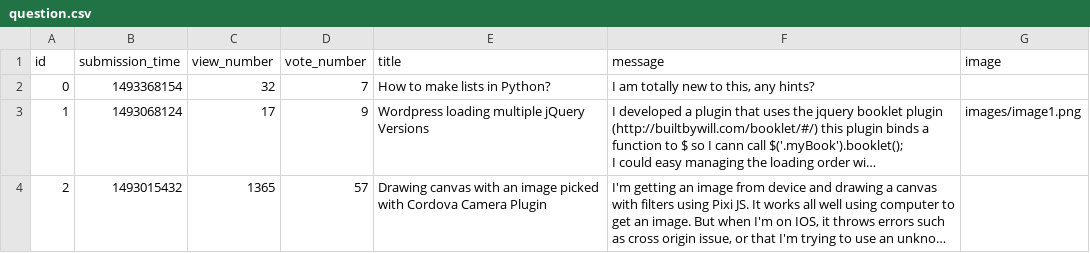
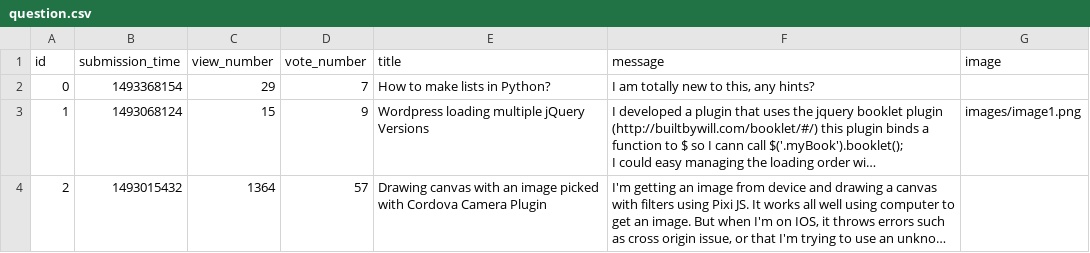
Before and after one commit to RolandOver9000/ask-mate-python, a CSV file: sample_data/question.csv, drawn as a sheet; long unchanged cells end in …; the diff names each change by its address in the sheet, - before the commit and + after, or states it on an @@ line.

Commit message:
reset sample_data files to original content

```diff
--- a/sample_data/question.csv
+++ b/sample_data/question.csv
-C2 (view_number): 32
+C2 (view_number): 29
-C3 (view_number): 17
+C3 (view_number): 15
-C4 (view_number): 1365
+C4 (view_number): 1364
```
Also changed, not shown: 1 other file.
